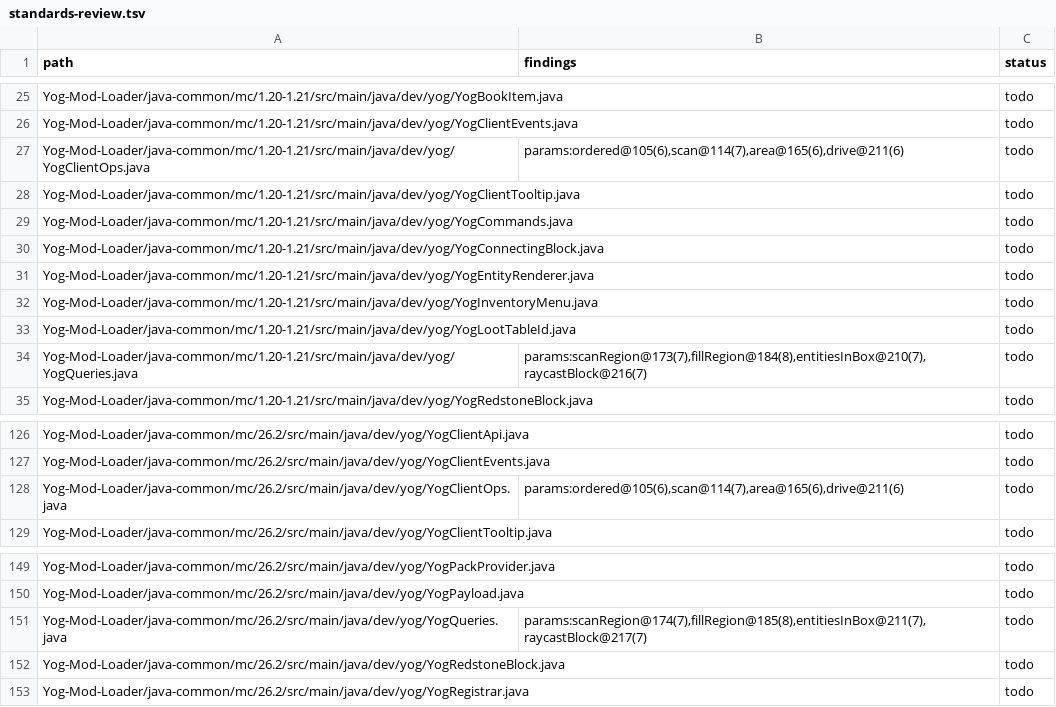
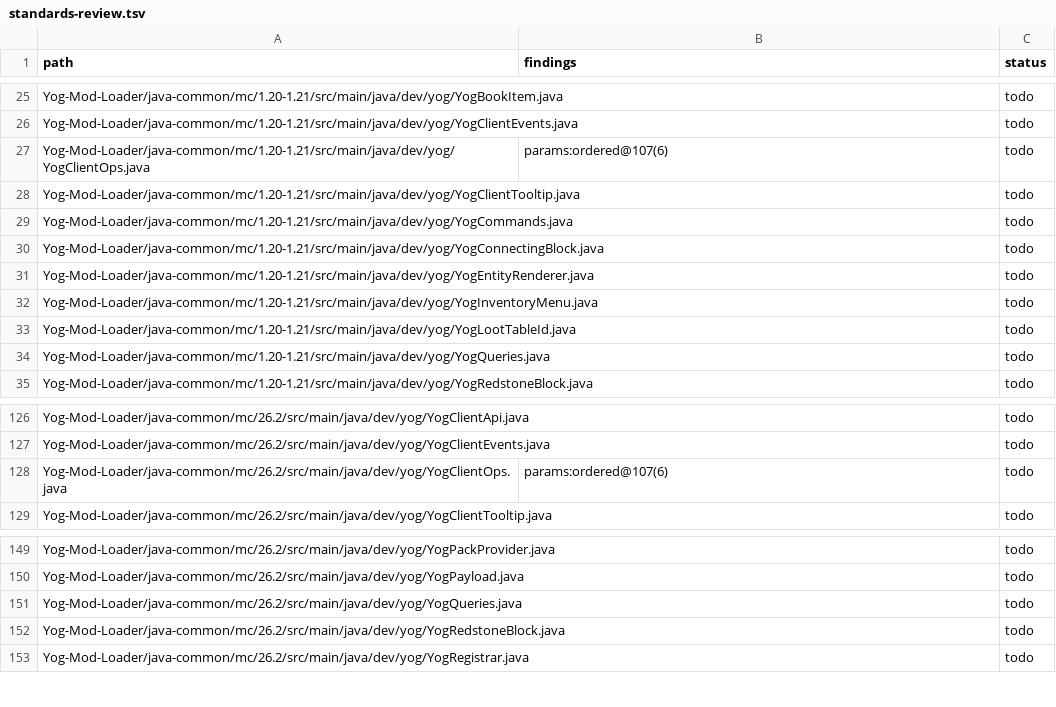
Before and after one commit to F000NKKK/Yog-Mod-Loader, a TSV file: docs/standards-review.tsv, drawn as a sheet; only a part is shown, gaps mark what is left out.

```diff
--- a/docs/standards-review.tsv
+++ b/docs/standards-review.tsv
@@ -26,3 +26,3 @@ Yog-Mod-Loader/java-common/mc/1.20-1.21/src/main/java/dev/yog/YogBookItem.java
 Yog-Mod-Loader/java-common/mc/1.20-1.21/src/main/java/dev/yog/YogClientEvents.java		todo
-Yog-Mod-Loader/java-common/mc/1.20-1.21/src/main/java/dev/yog/YogClientOps.java	params:ordered@105(6),scan@114(7),area@165(6),drive@211(6)	todo
+Yog-Mod-Loader/java-common/mc/1.20-1.21/src/main/java/dev/yog/YogClientOps.java	params:ordered@107(6)	todo
 Yog-Mod-Loader/java-common/mc/1.20-1.21/src/main/java/dev/yog/YogClientTooltip.java		todo
@@ -33,3 +33,3 @@ Yog-Mod-Loader/java-common/mc/1.20-1.21/src/main/java/dev/yog/YogInventoryMenu.j
 Yog-Mod-Loader/java-common/mc/1.20-1.21/src/main/java/dev/yog/YogLootTableId.java		todo
-Yog-Mod-Loader/java-common/mc/1.20-1.21/src/main/java/dev/yog/YogQueries.java	params:scanRegion@173(7),fillRegion@184(8),entitiesInBox@210(7),raycastBlock@216(7)	todo
+Yog-Mod-Loader/java-common/mc/1.20-1.21/src/main/java/dev/yog/YogQueries.java		todo
 Yog-Mod-Loader/java-common/mc/1.20-1.21/src/main/java/dev/yog/YogRedstoneBlock.java		todo
@@ -127,3 +127,3 @@ Yog-Mod-Loader/java-common/mc/26.2/src/main/java/dev/yog/YogClientApi.java		todo
 Yog-Mod-Loader/java-common/mc/26.2/src/main/java/dev/yog/YogClientEvents.java		todo
-Yog-Mod-Loader/java-common/mc/26.2/src/main/java/dev/yog/YogClientOps.java	params:ordered@105(6),scan@114(7),area@165(6),drive@211(6)	todo
+Yog-Mod-Loader/java-common/mc/26.2/src/main/java/dev/yog/YogClientOps.java	params:ordered@107(6)	todo
 Yog-Mod-Loader/java-common/mc/26.2/src/main/java/dev/yog/YogClientTooltip.java		todo
@@ -150,3 +150,3 @@ Yog-Mod-Loader/java-common/mc/26.2/src/main/java/dev/yog/YogPackProvider.java		t
 Yog-Mod-Loader/java-common/mc/26.2/src/main/java/dev/yog/YogPayload.java		todo
-Yog-Mod-Loader/java-common/mc/26.2/src/main/java/dev/yog/YogQueries.java	params:scanRegion@174(7),fillRegion@185(8),entitiesInBox@211(7),raycastBlock@217(7)	todo
+Yog-Mod-Loader/java-common/mc/26.2/src/main/java/dev/yog/YogQueries.java		todo
 Yog-Mod-Loader/java-common/mc/26.2/src/main/java/dev/yog/YogRedstoneBlock.java		todo
```
Also changed, not shown: 10 other files.
